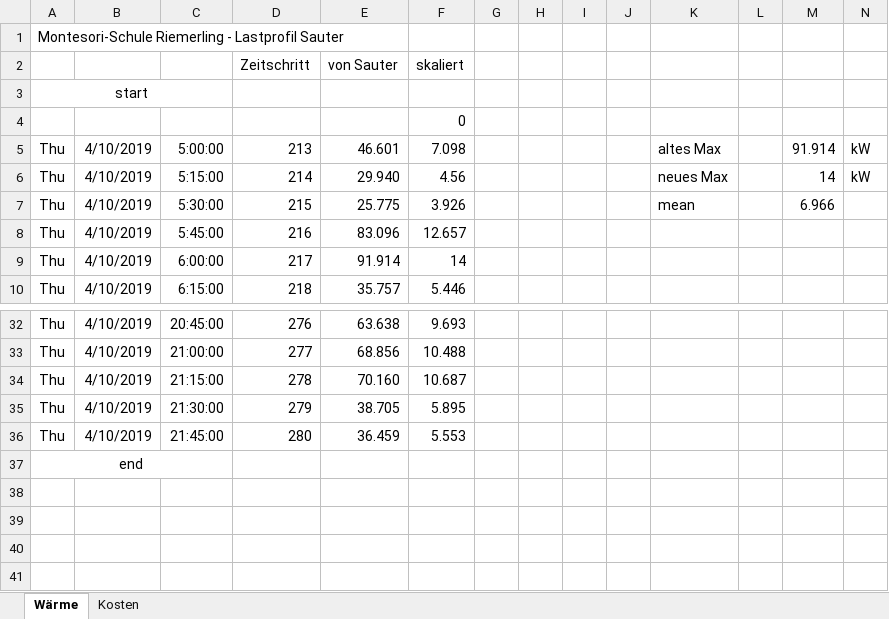
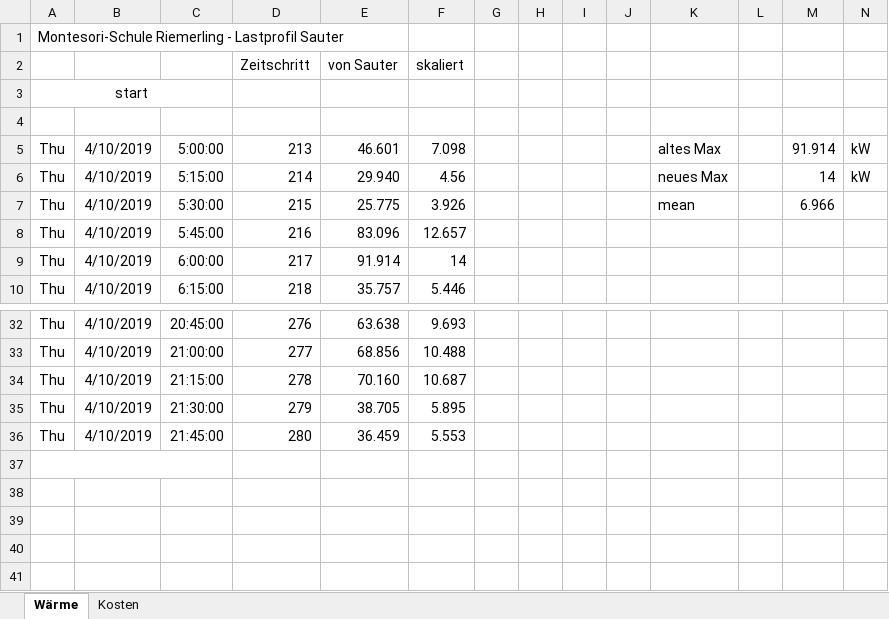
Before and after one commit to SES-fortiss/OPC-UA-MockupBuildings, an Excel workbook: CoSES/02_Interface_Server/House1/FC_data_series/Test1_Last_Preise.xlsx, sheet Wärme, drawn as a sheet; only a part is shown, gaps mark what is left out; values as stored, in another font and other column widths than the file's, no borders; charts and pictures not drawn; the diff names each change by its address in the sheet, - before the commit and + after, or states it on an @@ line.

```diff
--- a/CoSES/02_Interface_Server/House1/FC_data_series/Test1_Last_Preise.xlsx (sheet Wärme)
+++ b/CoSES/02_Interface_Server/House1/FC_data_series/Test1_Last_Preise.xlsx (sheet Wärme)
-F4: 0
+F4: (empty)
-A37: end
+A37: (empty)
```
Also changed, not shown: sheet Kosten, charts or pictures, CoSES/02_Interface_Server/House2/FC_data_series/Test1_Last_Preise.xlsx, 22 other files.
